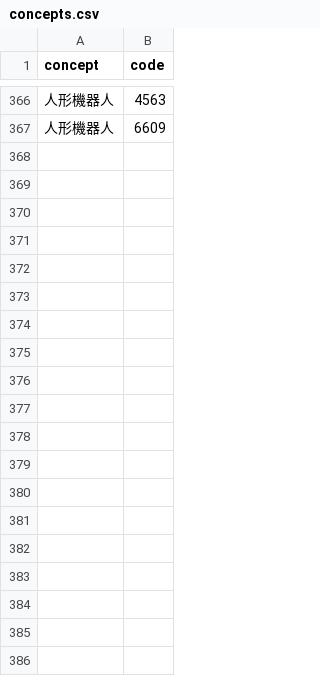
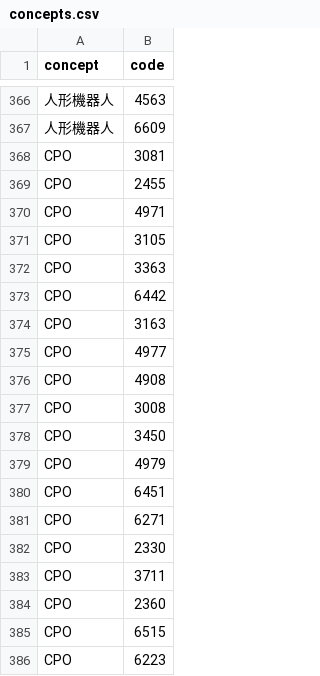
Before and after one commit to gelu27/Stock-lab, a CSV file: data/concepts.csv, drawn as a sheet; only a part is shown, gaps mark what is left out; the diff covers the shown part only; the diff names each change by its address in the sheet, - before the commit and + after, or states it on an @@ line.

```diff
--- a/data/concepts.csv
+++ b/data/concepts.csv
+row 368: CPO | 3081
+row 369: CPO | 2455
+row 370: CPO | 4971
+row 371: CPO | 3105
+row 372: CPO | 3363
+row 373: CPO | 6442
+row 374: CPO | 3163
+row 375: CPO | 4977
+row 376: CPO | 4908
+row 377: CPO | 3008
+row 378: CPO | 3450
+row 379: CPO | 4979
+row 380: CPO | 6451
+row 381: CPO | 6271
+row 382: CPO | 2330
+row 383: CPO | 3711
+row 384: CPO | 2360
+row 385: CPO | 6515
+row 386: CPO | 6223
```
Also changed, not shown: 53 added rows elsewhere in this file, data/supply_chain.csv, 3 other files.
